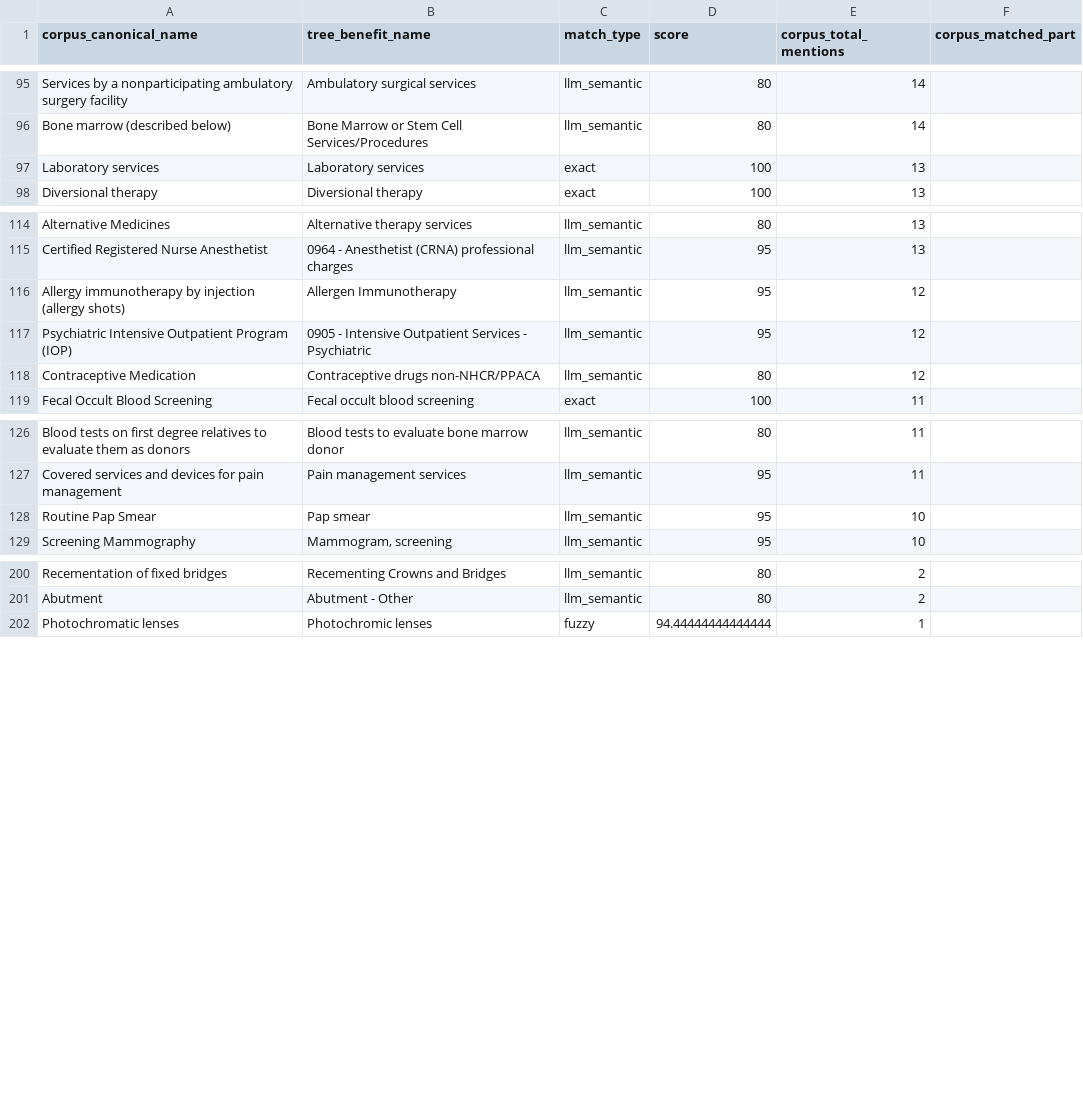
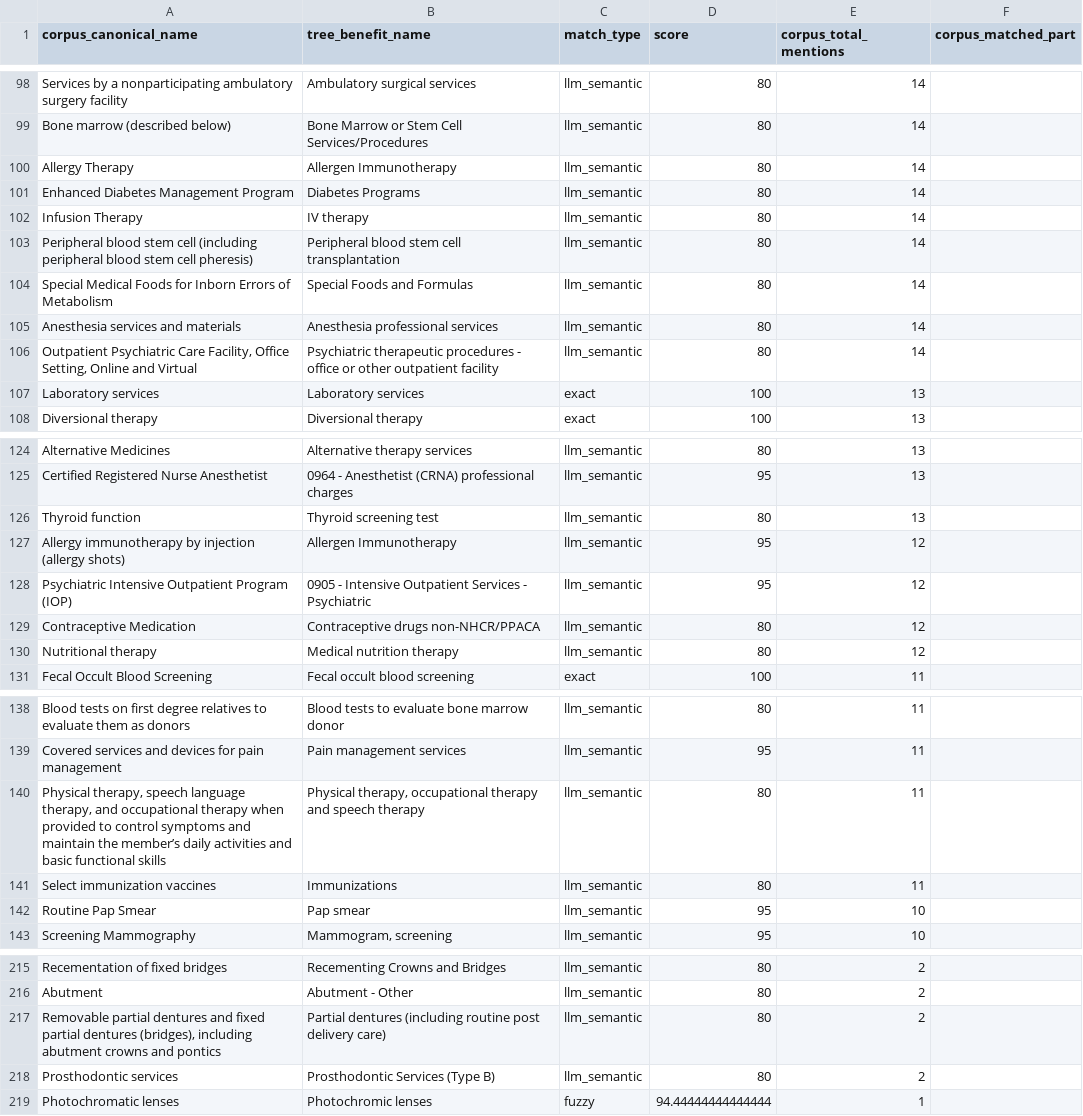
Before and after one commit to leejenny-bcg/certs_extractor, a CSV file: output/matched_pairs.csv, drawn as a sheet; only a part is shown, gaps mark what is left out; the diff covers the shown part only.

```diff
--- a/output/matched_pairs.csv
+++ b/output/matched_pairs.csv
@@ -96,2 +99,9 @@ Services by a nonparticipating ambulatory surgery facility,Ambulatory surgical s
 Bone marrow (described below),Bone Marrow or Stem Cell Services/Procedures,llm_semantic,80,14,
+Allergy Therapy,Allergen Immunotherapy,llm_semantic,80,14,
+Enhanced Diabetes Management Program,Diabetes Programs,llm_semantic,80,14,
+Infusion Therapy,IV therapy,llm_semantic,80,14,
+Peripheral blood stem cell (including peripheral blood stem cell pheresis),Peripheral blood stem cell transplantation,llm_semantic,80,14,
+Special Medical Foods for Inborn Errors of Metabolism,Special Foods and Formulas,llm_semantic,80,14,
+Anesthesia services and materials,Anesthesia professional services,llm_semantic,80,14,
+"Outpatient Psychiatric Care Facility, Office Setting, Online and Virtual",Psychiatric therapeutic procedures - office or other outpatient facility,llm_semantic,80,14,
 Laboratory services,Laboratory services,exact,100,13,
@@ -115,2 +125,3 @@ Alternative Medicines,Alternative therapy services,llm_semantic,80,13,
 Certified Registered Nurse Anesthetist,0964 - Anesthetist (CRNA) professional charges,llm_semantic,95,13,
+Thyroid function,Thyroid screening test,llm_semantic,80,13,
 Allergy immunotherapy by injection (allergy shots),Allergen Immunotherapy,llm_semantic,95,12,
@@ -118,2 +129,3 @@ Psychiatric Intensive Outpatient Program (IOP),0905 - Intensive Outpatient Servi
 Contraceptive Medication,Contraceptive drugs non-NHCR/PPACA,llm_semantic,80,12,
+Nutritional therapy,Medical nutrition therapy,llm_semantic,80,12,
 Fecal Occult Blood Screening,Fecal occult blood screening,exact,100,11,
@@ -127,2 +139,4 @@ Blood tests on first degree relatives to evaluate them as donors,Blood tests to
 Covered services and devices for pain management,Pain management services,llm_semantic,95,11,
+"Physical therapy, speech language therapy, and occupational therapy when provided to control symptoms and maintain the member’s daily activities and basic functional skills","Physical therapy, occupational therapy and speech therapy",llm_semantic,80,11,
+Select immunization vaccines,Immunizations,llm_semantic,80,11,
 Routine Pap Smear,Pap smear,llm_semantic,95,10,
@@ -201,2 +216,4 @@ Recementation of fixed bridges,Recementing Crowns and Bridges,llm_semantic,80,2,
 Abutment,Abutment - Other,llm_semantic,80,2,
+"Removable partial dentures and fixed partial dentures (bridges), including abutment crowns and pontics",Partial dentures (including routine post delivery care),llm_semantic,80,2,
+Prosthodontic services,Prosthodontic Services (Type B),llm_semantic,80,2,
 Photochromatic lenses,Photochromic lenses,fuzzy,94.44444444444444,1,
```
Also changed, not shown: 4 added rows elsewhere in this file, output/corpus_benefits_not_in_tree.csv, output/tree_entries_not_in_corpus.csv, 7 other files.
